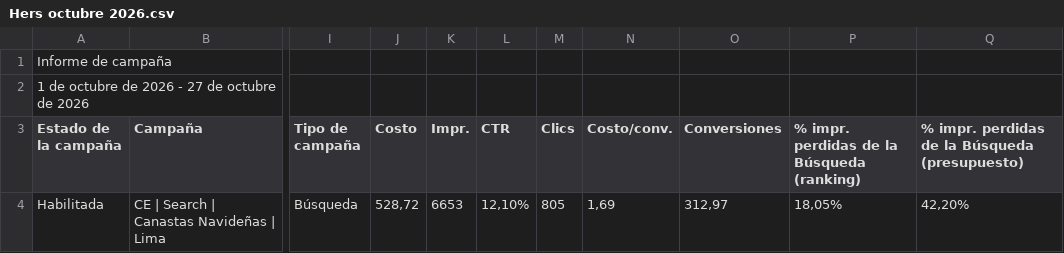
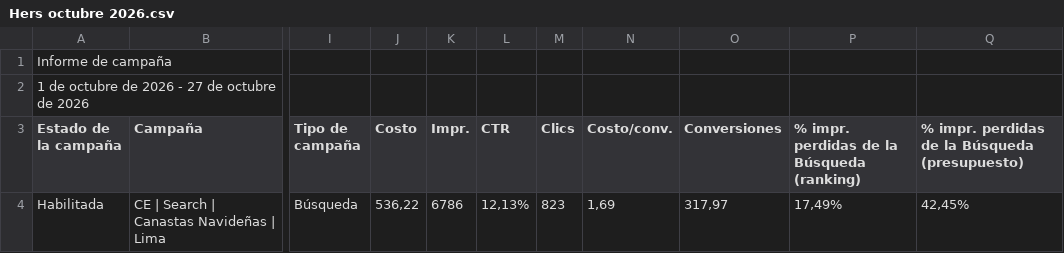
Before and after one commit to jorgeluis666/Hers, a CSV file: data/csv-backups/drive/Hers octubre 2026.csv, drawn as a sheet; only a part is shown, gaps mark what is left out; the diff names each change by its address in the sheet, - before the commit and + after, or states it on an @@ line.

```diff
--- a/data/csv-backups/drive/Hers octubre 2026.csv
+++ b/data/csv-backups/drive/Hers octubre 2026.csv
-J4 (Costo): 528,72
+J4 (Costo): 536,22
-K4 (Impr.): 6653
+K4 (Impr.): 6786
-L4 (CTR): 12,10%
+L4 (CTR): 12,13%
-M4 (Clics): 805
+M4 (Clics): 823
-O4 (Conversiones): 312,97
+O4 (Conversiones): 317,97
-P4: 18,05%
+P4: 17,49%
-Q4: 42,20%
+Q4: 42,45%
```
Also changed, not shown: data/csv-backups/keywords/Hers KW octubre 2026.csv, 5 other files.
